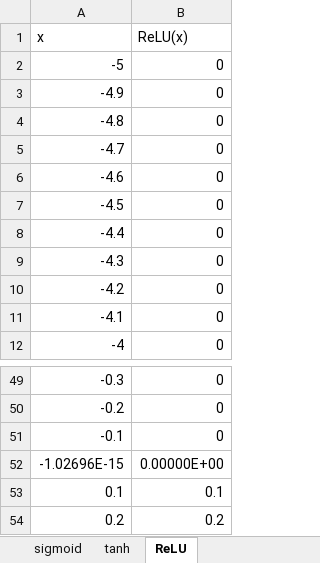
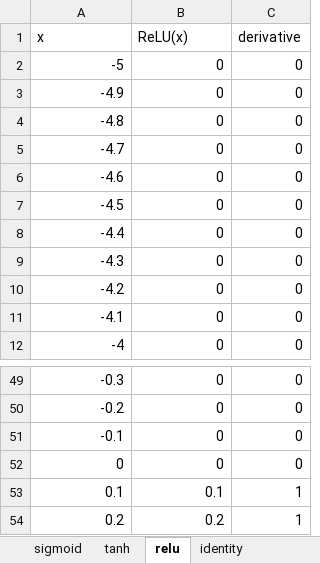
Before and after one commit to doleron/deep-learning-arithmetics-tutorial, an Excel workbook: temp/plotting_activation_functions.xlsx, sheet relu, drawn as a sheet; only a part is shown, gaps mark what is left out; values as stored, in another font and other column widths than the file's, no borders; charts and pictures not drawn; removed rows and columns are numbered as before the commit, all else as after; the diff names each change by its address in the sheet, - before the commit and + after, or states it on an @@ line.

```diff
--- a/temp/plotting_activation_functions.xlsx (sheet relu)
+++ b/temp/plotting_activation_functions.xlsx (sheet relu)
-sheet tab: ReLU
+sheet tab: relu
+sheet tab: identity
+column C (derivative), rows 2-12: all 0; rows 49-51: all 0; rows 53-54: 1 | 1
-row 52: -1.02696E-15 | 0.00000E+00
+row 52: 0 | 0 | 0
```
Also changed, not shown: sheet sigmoid, sheet tanh, charts or pictures.
